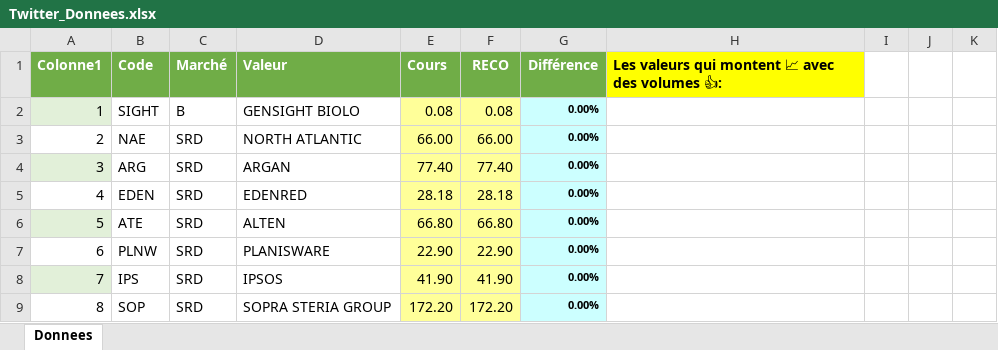
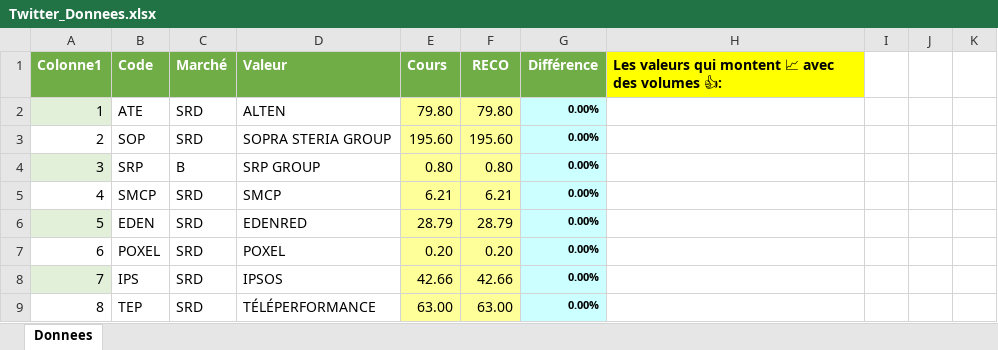
Before and after one commit to Charly33436/Swing_Trading, an Excel workbook: Twitter_Donnees.xlsx, sheet Donnees, drawn as a sheet; only a part is shown; values as stored, in another font and other column widths than the file's, no borders; conditional formats and table styles not drawn; the diff covers the shown part only; the diff names each change by its address in the sheet, - before the commit and + after, or states it on an @@ line.

Commit message:
Add files via upload

```diff
--- a/Twitter_Donnees.xlsx (sheet Donnees)
+++ b/Twitter_Donnees.xlsx (sheet Donnees)
-B2: SIGHT
+B2: ATE
-C2: B
+C2: SRD
-D2: GENSIGHT BIOLO
+D2: ALTEN
-E2: 0.08
+E2: 79.80
-F2: 0.08
+F2: 79.80
-B3: NAE
+B3: SOP
-D3: NORTH ATLANTIC
+D3: SOPRA STERIA GROUP
-E3: 66.00
+E3: 195.60
-F3: 66.00
+F3: 195.60
-B4: ARG
+B4: SRP
-C4: SRD
+C4: B
-D4: ARGAN
+D4: SRP GROUP
-E4: 77.40
+E4: 0.80
-F4: 77.40
+F4: 0.80
-B5: EDEN
+B5: SMCP
-D5: EDENRED
+D5: SMCP
-E5: 28.18
+E5: 6.21
-F5: 28.18
+F5: 6.21
-B6: ATE
+B6: EDEN
-D6: ALTEN
+D6: EDENRED
-E6: 66.80
+E6: 28.79
-F6: 66.80
+F6: 28.79
-B7: PLNW
+B7: POXEL
-D7: PLANISWARE
+D7: POXEL
-E7: 22.90
+E7: 0.20
-F7: 22.90
+F7: 0.20
-E8: 41.90
+E8: 42.66
-F8: 41.90
+F8: 42.66
-B9: SOP
+B9: TEP
-D9: SOPRA STERIA GROUP
+D9: TÉLÉPERFORMANCE
-E9: 172.20
+E9: 63.00
-F9: 172.20
+F9: 63.00
```
Also changed, not shown: 24 added rows, 24 removed rows and 121 edited cells elsewhere in this sheet.
